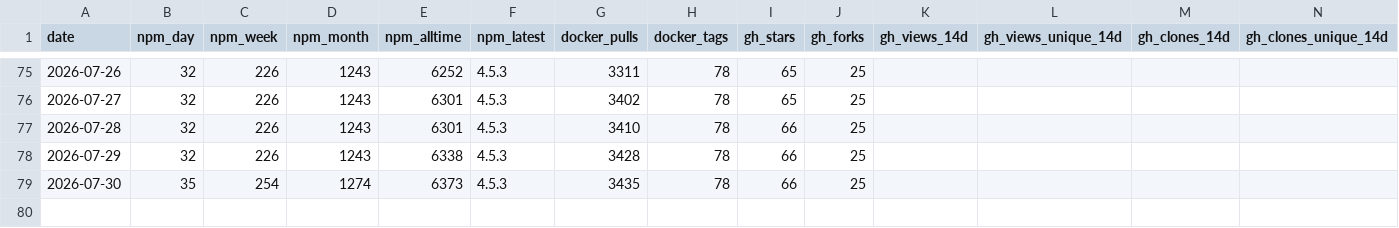
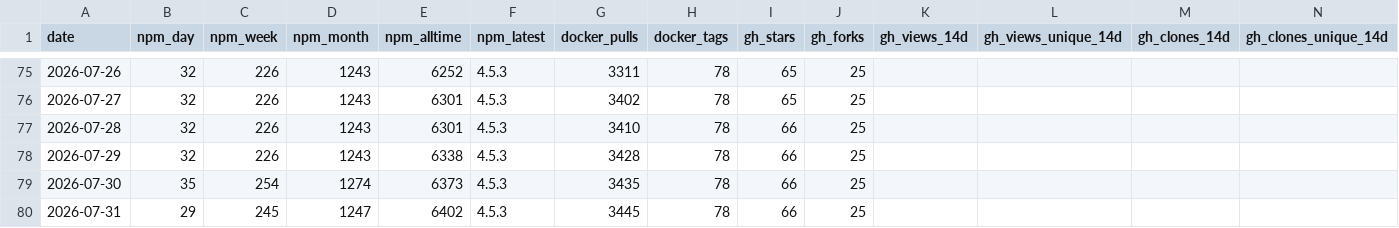
Before and after one commit to stabgan/openrouter-mcp-multimodal, a CSV file: metrics/history.csv, drawn as a sheet; only a part is shown, gaps mark what is left out.

```diff
--- a/metrics/history.csv
+++ b/metrics/history.csv
@@ -79 +79,2 @@ date,npm_day,npm_week,npm_month,npm_alltime,npm_latest,docker_pulls,docker_tags,
 2026-07-30,35,254,1274,6373,4.5.3,3435,78,66,25,,,,
+2026-07-31,29,245,1247,6402,4.5.3,3445,78,66,25,,,,
```
Also changed, not shown: 1 other file.
